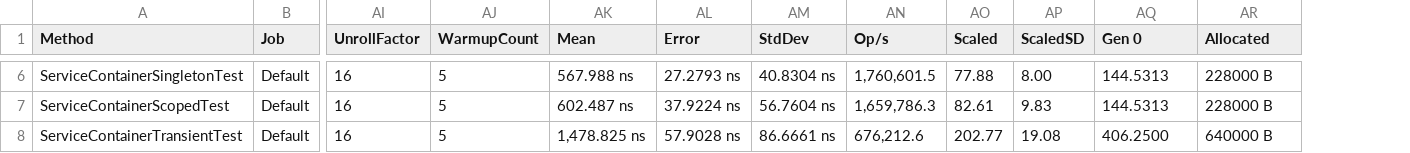
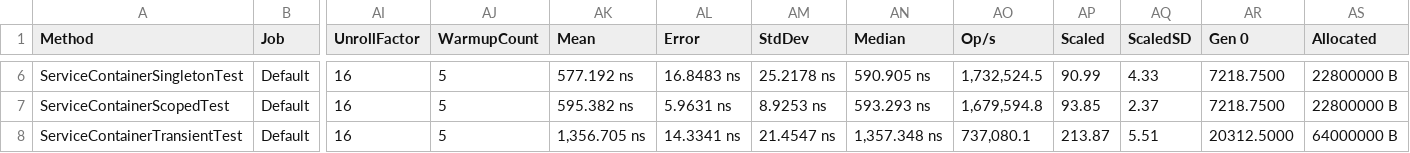
Before and after one commit to WeihanLi/WeihanLi.Common, a CSV file: perf/WeihanLi.Common.Benchmark/BenchmarkDotNet.Artifacts/results/DITest-report.csv, drawn as a sheet; only a part is shown, gaps mark what is left out; addresses are those after the commit; the diff covers the shown part only; the diff names each change by its address in the sheet, - before the commit and + after, or states it on an @@ line.

```diff
--- a/perf/WeihanLi.Common.Benchmark/BenchmarkDotNet.Artifacts/results/DITest-report.csv
+++ b/perf/WeihanLi.Common.Benchmark/BenchmarkDotNet.Artifacts/results/DITest-report.csv
+column AN (Median), rows 6-8: 590.905 ns | 593.293 ns | 1,357.348 ns
-AK6 (Mean): 567.988 ns
+AK6 (Mean): 577.192 ns
-AL6 (Error): 27.2793 ns
+AL6 (Error): 16.8483 ns
-AM6 (StdDev): 40.8304 ns
+AM6 (StdDev): 25.2178 ns
-AO6 (Op/s): 1,760,601.5
+AO6 (Op/s): 1,732,524.5
-AP6 (Scaled): 77.88
+AP6 (Scaled): 90.99
-AQ6 (ScaledSD): 8.00
+AQ6 (ScaledSD): 4.33
-AR6:AR7 (Gen 0): 144.5313
+AR6:AR7 (Gen 0): 7218.7500
-AS6:AS7 (Allocated): 228000 B
+AS6:AS7 (Allocated): 22800000 B
-AK7 (Mean): 602.487 ns
+AK7 (Mean): 595.382 ns
-AL7 (Error): 37.9224 ns
+AL7 (Error): 5.9631 ns
-AM7 (StdDev): 56.7604 ns
+AM7 (StdDev): 8.9253 ns
-AO7 (Op/s): 1,659,786.3
+AO7 (Op/s): 1,679,594.8
-AP7 (Scaled): 82.61
+AP7 (Scaled): 93.85
-AQ7 (ScaledSD): 9.83
+AQ7 (ScaledSD): 2.37
-AK8 (Mean): 1,478.825 ns
+AK8 (Mean): 1,356.705 ns
-AL8 (Error): 57.9028 ns
+AL8 (Error): 14.3341 ns
-AM8 (StdDev): 86.6661 ns
+AM8 (StdDev): 21.4547 ns
-AO8 (Op/s): 676,212.6
+AO8 (Op/s): 737,080.1
-AP8 (Scaled): 202.77
+AP8 (Scaled): 213.87
-AQ8 (ScaledSD): 19.08
+AQ8 (ScaledSD): 5.51
-AR8 (Gen 0): 406.2500
+AR8 (Gen 0): 20312.5000
-AS8 (Allocated): 640000 B
+AS8 (Allocated): 64000000 B
```
Also changed, not shown: 26 edited cells elsewhere in this file, 3 other files.
